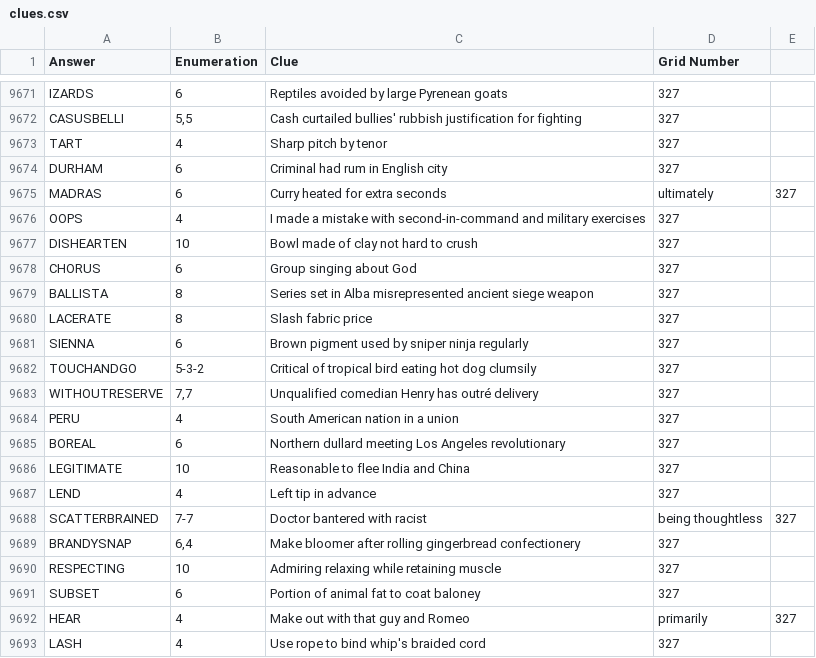
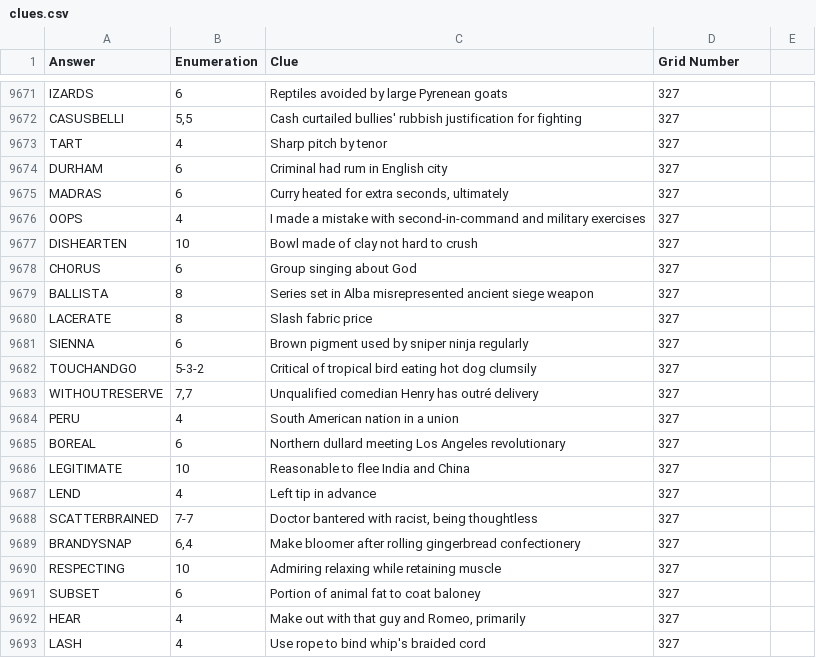
Before and after one commit to AndrewSlattery/jackhkeynes-website, a CSV file: _data/clues.csv, drawn as a sheet; only a part is shown, gaps mark what is left out.

Commit message:
Update clues.csv

```diff
--- a/_data/clues.csv
+++ b/_data/clues.csv
@@ -9674,3 +9674,3 @@ TART,4,Sharp pitch by tenor,327
 DURHAM,6,Criminal had rum in English city,327
-MADRAS,6,Curry heated for extra seconds, ultimately,327
+MADRAS,6,"Curry heated for extra seconds, ultimately",327
 OOPS,4,I made a mistake with second-in-command and military exercises,327
@@ -9687,3 +9687,3 @@ LEGITIMATE,10,Reasonable to flee India and China,327
 LEND,4,Left tip in advance,327
-SCATTERBRAINED,7-7,Doctor bantered with racist, being thoughtless,327
+SCATTERBRAINED,7-7,"Doctor bantered with racist, being thoughtless",327
 BRANDYSNAP,"6,4",Make bloomer after rolling gingerbread confectionery,327
@@ -9691,3 +9691,3 @@ RESPECTING,10,Admiring relaxing while retaining muscle,327
 SUBSET,6,Portion of animal fat to coat baloney,327
-HEAR,4,Make out with that guy and Romeo, primarily,327
+HEAR,4,"Make out with that guy and Romeo, primarily",327
 LASH,4,Use rope to bind whip's braided cord,327
```
